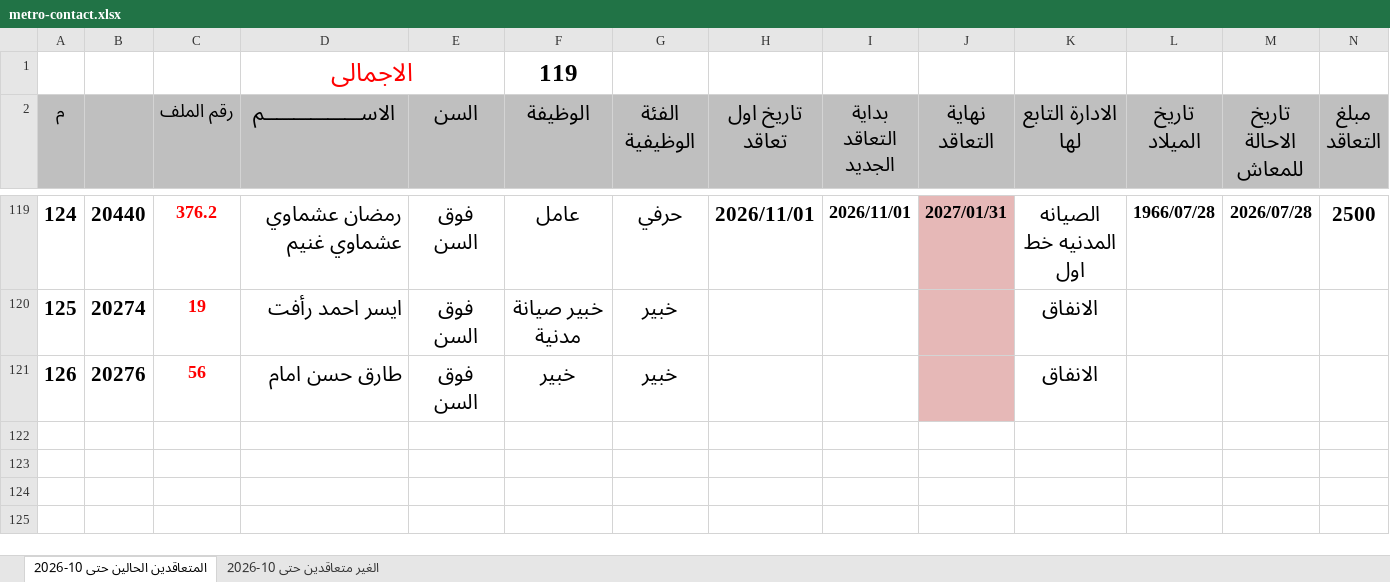
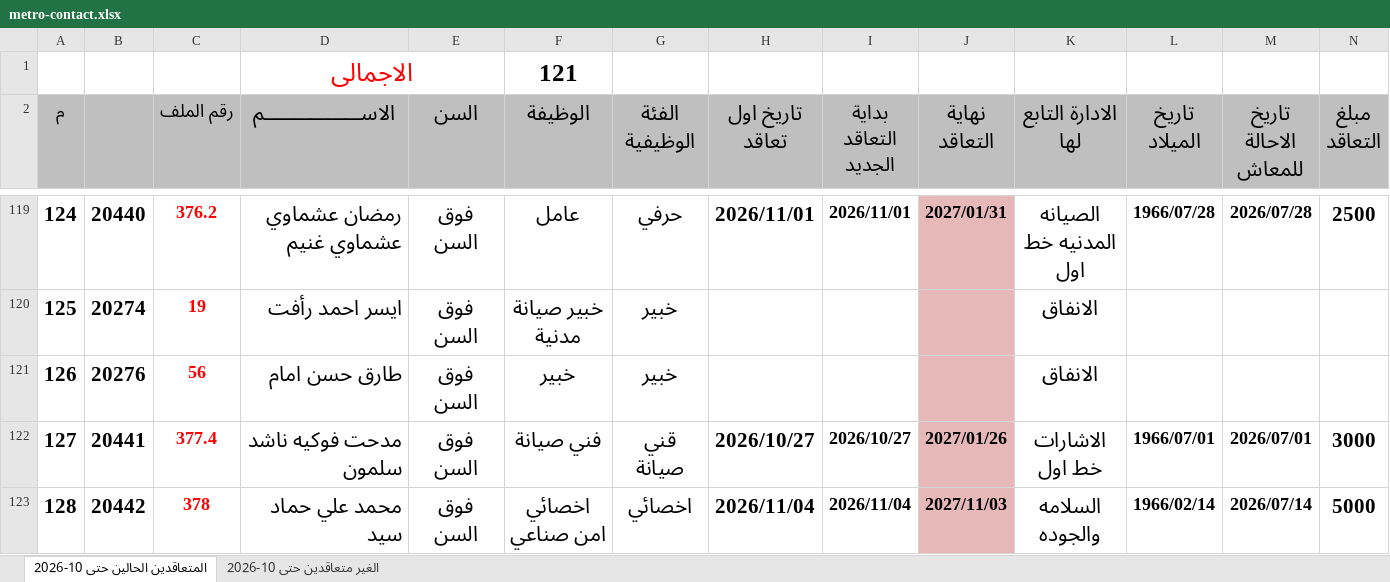
Before and after one commit to alisaeed9x/Metro, an Excel workbook: metro-contact.xlsx, sheet المتعاقدين الحالين حتى 10-2026, drawn as a sheet; only a part is shown, gaps mark what is left out; values as stored, in another font and other column widths than the file's, no borders; rows hold the shown columns only; the diff names each change by its address in the sheet, - before the commit and + after, or states it on an @@ line.

Commit message:
auto update (0 cells, +2, -0)

```diff
--- a/metro-contact.xlsx (sheet المتعاقدين الحالين حتى 10-2026)
+++ b/metro-contact.xlsx (sheet المتعاقدين الحالين حتى 10-2026)
-F1 (الوظيفة): 119
+F1 (الوظيفة): 121
+row 122: 127 | 20441 | 377.4 | مدحت فوكيه ناشد سلمون | فوق السن | فني صيانة | قني صيانة | 2026/10/27 | 2026/10/27 | 2027/01/26 | الاشارات خط اول | 1966/07/01 | 2026/07/01 | 3000
+row 123: 128 | 20442 | 378 | محمد علي حماد سيد | فوق السن | اخصائي امن صناعي | اخصائي | 2026/11/04 | 2026/11/04 | 2027/11/03 | السلامه والجوده | 1966/02/14 | 2026/07/14 | 5000
```
